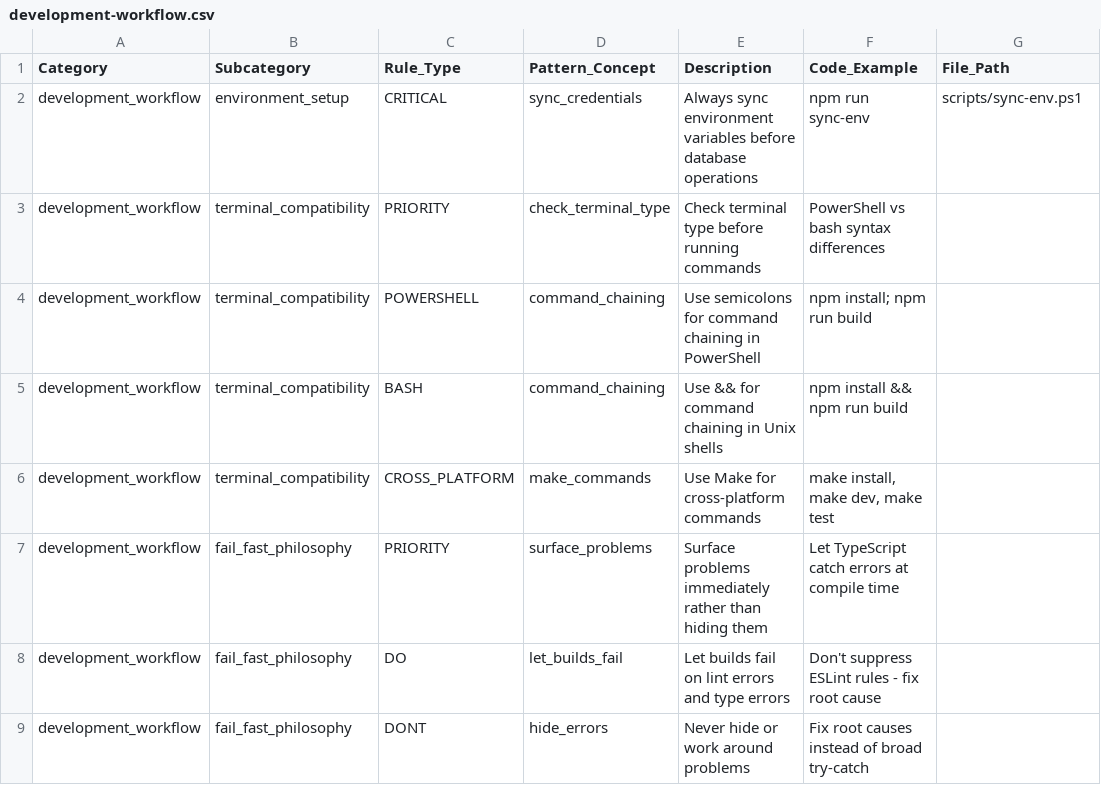
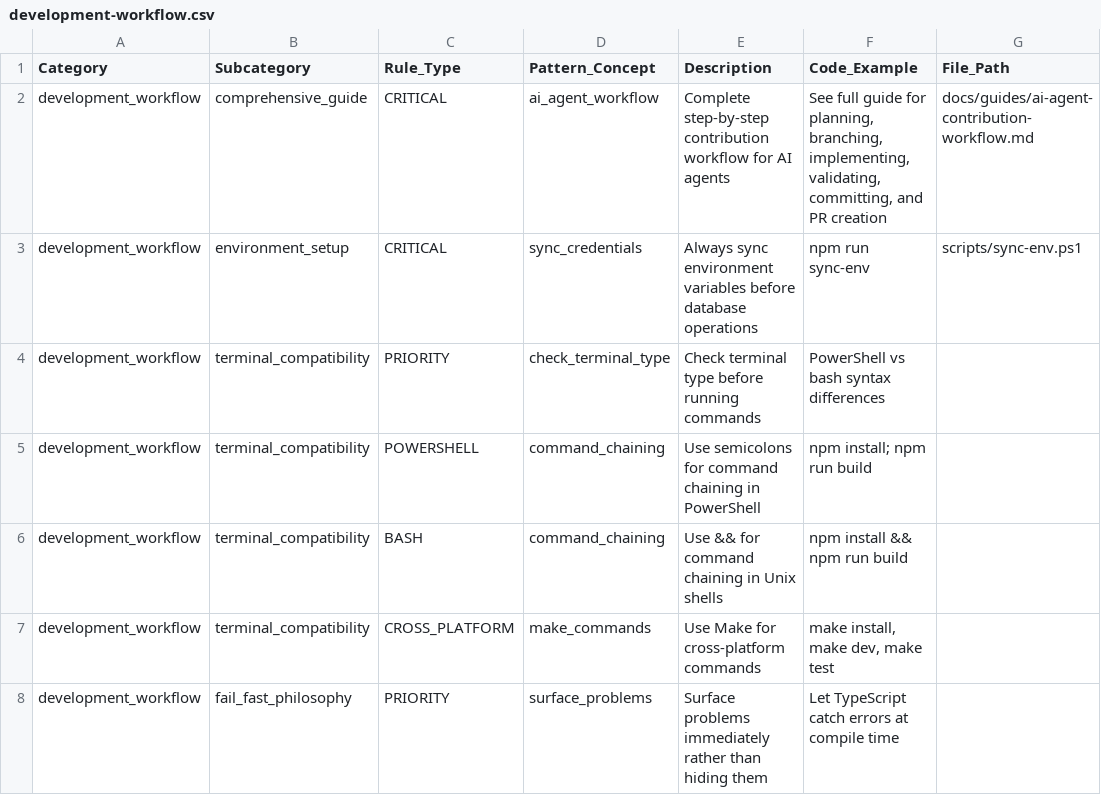
Before and after one commit to kayleschmoyer/Legacy, a CSV file: docs/agents/development-workflow.csv, drawn as a sheet; only a part is shown; the shorter side is filled out with more unchanged rows.

Commit message:
agent instructions (#129)
* docs(agents): add comprehensive AI agent contribution workflow

- Added complete step-by-step workflow guide (900+ lines)
- Created root agents.md as documentation entry point
- Added contribution-workflow.csv for structured patterns
- Updated all documentation indexes to reference new guides
- Includes Jira ticket status management throughout workflow
- PowerShell-specific commands and Nx monorepo patterns
- Pre-commit validation sequences and troubleshooting
- Quick reference commands and checklists

* Ran formatter

* docs(agents): add CI troubleshooting with GitHub CLI

- Added comprehensive CI failure diagnosis section
- Documented how to use gh CLI to view CI logs
- Added snapshot test update procedures
- Included common CI failure types and fixes
- Added gh CLI commands to quick reference
- Updated CSV with CI troubleshooting patterns

* test: update snapshots after accessibility improvements

* docs(agents): clarify that nx commands must use npx prefix

* Format

* fix(lint): resolve ESLint errors in app and web projects

* fix(lint): resolve all remaining lint warnings

* style: fix code formatting with Prettier

* fix(typecheck): add proper type annotation for cache.readQuery

* chore: trigger CI re-run

* fix(web): correct @nx/vite executor from 'dev' to 'dev-server'

The CI E2E tests were failing because nx serve web couldn't find
the 'dev' executor. The @nx/vite package provides 'dev-server', not 'dev'.

This fixes the error:
Cannot find executor 'dev' in node_modules/@nx/vite/executors.json

* style: apply prettier formatting to project.json

* fix(web): add required buildTarget option to dev-server executor

The @nx/vite:dev-server executor requires a buildTarget option
to specify which build configuration to use. Without this, the
development server cannot start.

Error: Required property 'buildTarget' is missing

```diff
--- a/docs/agents/development-workflow.csv
+++ b/docs/agents/development-workflow.csv
@@ -1,2 +1,3 @@
 Category,Subcategory,Rule_Type,Pattern_Concept,Description,Code_Example,File_Path
+development_workflow,comprehensive_guide,CRITICAL,ai_agent_workflow,Complete step-by-step contribution workflow for AI agents,"See full guide for planning, branching, implementing, validating, committing, and PR creation","docs/guides/ai-agent-contribution-workflow.md"
 development_workflow,environment_setup,CRITICAL,sync_credentials,Always sync environment variables before database operations,"npm run sync-env","scripts/sync-env.ps1"
```
Also changed, not shown: 18 other files.
